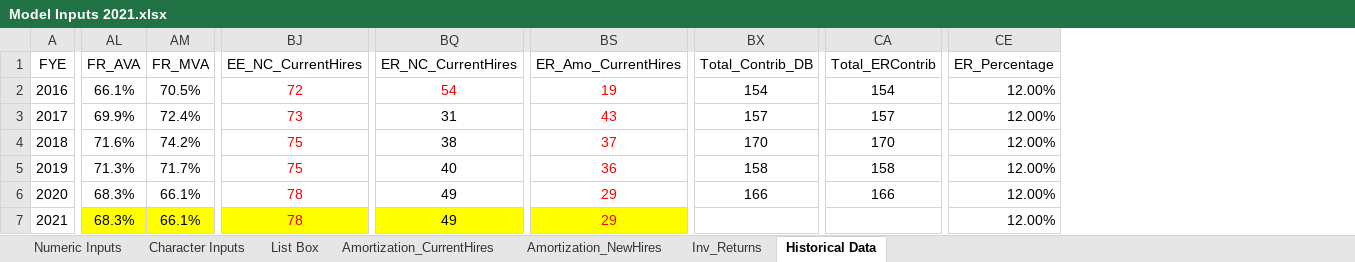
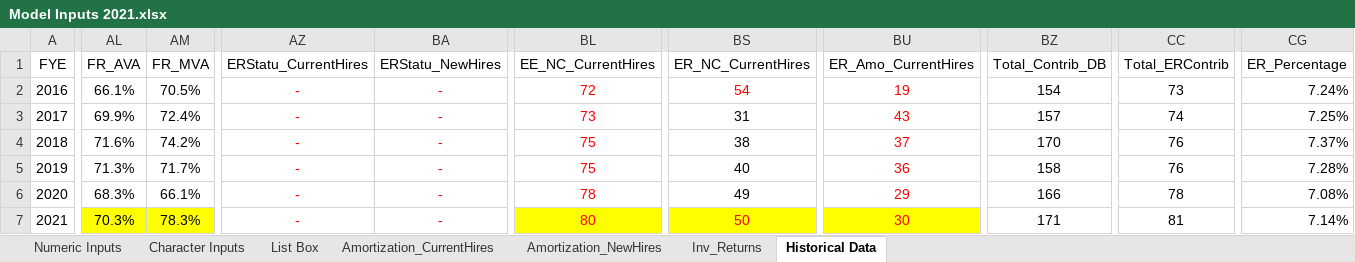
Before and after one commit to sbhaga5/NDPERS-Model, an Excel workbook: Model Inputs 2021.xlsx, sheet Historical Data, drawn as a sheet; only a part is shown, gaps mark what is left out; values as stored, in another font and other column widths than the file's, no borders; addresses are those after the commit; the diff covers the shown part only; the diff names each change by its address in the sheet, - before the commit and + after, or states it on an @@ line.

```diff
--- a/Model Inputs 2021.xlsx (sheet Historical Data)
+++ b/Model Inputs 2021.xlsx (sheet Historical Data)
+column AZ (ERStatu_CurrentHires), rows 2-7: all -
+column BA (ERStatu_NewHires), rows 2-7: all -
-CC2 (Total_ERContrib): 154
+CC2 (Total_ERContrib): 73
-CG2 (ER_Percentage): 12.00%
+CG2 (ER_Percentage): 7.24%
-CC3 (Total_ERContrib): 157
+CC3 (Total_ERContrib): 74
-CG3 (ER_Percentage): 12.00%
+CG3 (ER_Percentage): 7.25%
-CC4 (Total_ERContrib): 170
+CC4 (Total_ERContrib): 76
-CG4 (ER_Percentage): 12.00%
+CG4 (ER_Percentage): 7.37%
-CC5 (Total_ERContrib): 158
+CC5 (Total_ERContrib): 76
-CG5 (ER_Percentage): 12.00%
+CG5 (ER_Percentage): 7.28%
-CC6 (Total_ERContrib): 166
+CC6 (Total_ERContrib): 78
-CG6 (ER_Percentage): 12.00%
+CG6 (ER_Percentage): 7.08%
-AL7 (FR_AVA): 68.3%
+AL7 (FR_AVA): 70.3%
-AM7 (FR_MVA): 66.1%
+AM7 (FR_MVA): 78.3%
-BL7 (EE_NC_CurrentHires): 78
+BL7 (EE_NC_CurrentHires): 80
-BS7 (ER_NC_CurrentHires): 49
+BS7 (ER_NC_CurrentHires): 50
-BS7 text colour: black
+BS7 text colour: #FF0000
-BU7 (ER_Amo_CurrentHires): 29
+BU7 (ER_Amo_CurrentHires): 30
-BZ7 (Total_Contrib_DB): (empty)
+BZ7 (Total_Contrib_DB): 171
-CC7 (Total_ERContrib): (empty)
+CC7 (Total_ERContrib): 81
-CG7 (ER_Percentage): 12.00%
+CG7 (ER_Percentage): 7.14%
```
Also changed, not shown: 6 edited cells elsewhere in this sheet, sheet Inv_Returns, sheet Numeric Inputs, sheet Character Inputs, formulas that keep their value, 1 other file.
